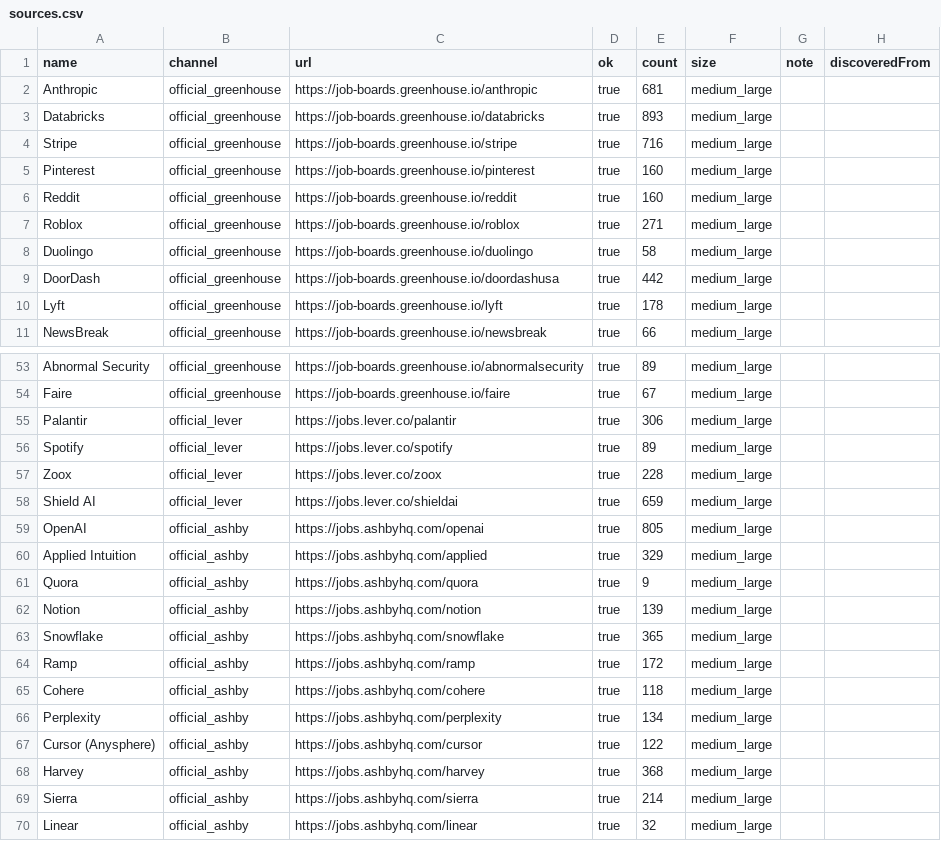
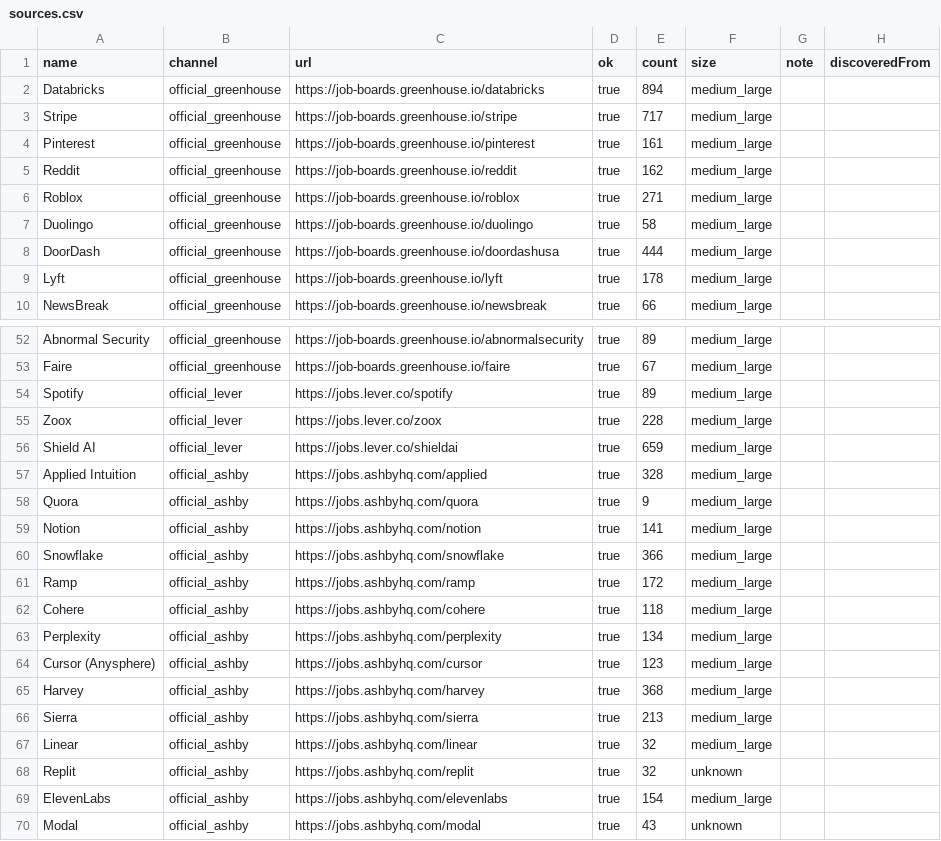
Before and after one commit to Lindsey-cyber/jobhunt-agent, a CSV file: docs/reports/2026-10-28/sources.csv, drawn as a sheet; only a part is shown, gaps mark what is left out; the shorter side is filled out with more unchanged rows; the diff covers the shown part only.

```diff
--- a/docs/reports/2026-10-28/sources.csv
+++ b/docs/reports/2026-10-28/sources.csv
@@ -1,10 +1,9 @@
 name,channel,url,ok,count,size,note,discoveredFrom
-Anthropic,official_greenhouse,https://job-boards.greenhouse.io/anthropic,true,681,medium_large,,
-Databricks,official_greenhouse,https://job-boards.greenhouse.io/databricks,true,893,medium_large,,
-Stripe,official_greenhouse,https://job-boards.greenhouse.io/stripe,true,716,medium_large,,
-Pinterest,official_greenhouse,https://job-boards.greenhouse.io/pinterest,true,160,medium_large,,
-Reddit,official_greenhouse,https://job-boards.greenhouse.io/reddit,true,160,medium_large,,
+Databricks,official_greenhouse,https://job-boards.greenhouse.io/databricks,true,894,medium_large,,
+Stripe,official_greenhouse,https://job-boards.greenhouse.io/stripe,true,717,medium_large,,
+Pinterest,official_greenhouse,https://job-boards.greenhouse.io/pinterest,true,161,medium_large,,
+Reddit,official_greenhouse,https://job-boards.greenhouse.io/reddit,true,162,medium_large,,
 Roblox,official_greenhouse,https://job-boards.greenhouse.io/roblox,true,271,medium_large,,
 Duolingo,official_greenhouse,https://job-boards.greenhouse.io/duolingo,true,58,medium_large,,
-DoorDash,official_greenhouse,https://job-boards.greenhouse.io/doordashusa,true,442,medium_large,,
+DoorDash,official_greenhouse,https://job-boards.greenhouse.io/doordashusa,true,444,medium_large,,
 Lyft,official_greenhouse,https://job-boards.greenhouse.io/lyft,true,178,medium_large,,
@@ -54,3 +53,2 @@ Abnormal Security,official_greenhouse,https://job-boards.greenhouse.io/abnormals
 Faire,official_greenhouse,https://job-boards.greenhouse.io/faire,true,67,medium_large,,
-Palantir,official_lever,https://jobs.lever.co/palantir,true,306,medium_large,,
 Spotify,official_lever,https://jobs.lever.co/spotify,true,89,medium_large,,
@@ -58,7 +56,6 @@ Zoox,official_lever,https://jobs.lever.co/zoox,true,228,medium_large,,
 Shield AI,official_lever,https://jobs.lever.co/shieldai,true,659,medium_large,,
-OpenAI,official_ashby,https://jobs.ashbyhq.com/openai,true,805,medium_large,,
-Applied Intuition,official_ashby,https://jobs.ashbyhq.com/applied,true,329,medium_large,,
+Applied Intuition,official_ashby,https://jobs.ashbyhq.com/applied,true,328,medium_large,,
 Quora,official_ashby,https://jobs.ashbyhq.com/quora,true,9,medium_large,,
-Notion,official_ashby,https://jobs.ashbyhq.com/notion,true,139,medium_large,,
-Snowflake,official_ashby,https://jobs.ashbyhq.com/snowflake,true,365,medium_large,,
+Notion,official_ashby,https://jobs.ashbyhq.com/notion,true,141,medium_large,,
+Snowflake,official_ashby,https://jobs.ashbyhq.com/snowflake,true,366,medium_large,,
 Ramp,official_ashby,https://jobs.ashbyhq.com/ramp,true,172,medium_large,,
@@ -66,5 +63,5 @@ Cohere,official_ashby,https://jobs.ashbyhq.com/cohere,true,118,medium_large,,
 Perplexity,official_ashby,https://jobs.ashbyhq.com/perplexity,true,134,medium_large,,
-Cursor (Anysphere),official_ashby,https://jobs.ashbyhq.com/cursor,true,122,medium_large,,
+Cursor (Anysphere),official_ashby,https://jobs.ashbyhq.com/cursor,true,123,medium_large,,
 Harvey,official_ashby,https://jobs.ashbyhq.com/harvey,true,368,medium_large,,
-Sierra,official_ashby,https://jobs.ashbyhq.com/sierra,true,214,medium_large,,
+Sierra,official_ashby,https://jobs.ashbyhq.com/sierra,true,213,medium_large,,
 Linear,official_ashby,https://jobs.ashbyhq.com/linear,true,32,medium_large,,
```
Also changed, not shown: 9 added rows and 35 edited cells elsewhere in this file, docs/reports/2026-10-28/channels.csv, docs/reports/2026-10-28/leads.csv, 24 other files.
